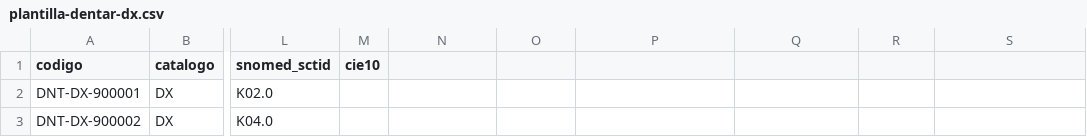
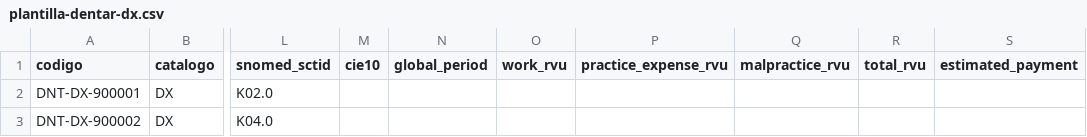
Before and after one commit to luisuriarte/code-api, a CSV file: docs/dentar/plantilla-dentar-dx.csv, drawn as a sheet; only a part is shown, gaps mark what is left out; the diff names each change by its address in the sheet, - before the commit and + after, or states it on an @@ line.

```diff
--- a/docs/dentar/plantilla-dentar-dx.csv
+++ b/docs/dentar/plantilla-dentar-dx.csv
-N1: (empty)
+N1: global_period
-O1: (empty)
+O1: work_rvu
-P1: (empty)
+P1: practice_expense_rvu
-Q1: (empty)
+Q1: malpractice_rvu
-R1: (empty)
+R1: total_rvu
-S1: (empty)
+S1: estimated_payment
```
Also changed, not shown: docs/dentar/plantilla-dentar-pr.csv, 4 other files.
